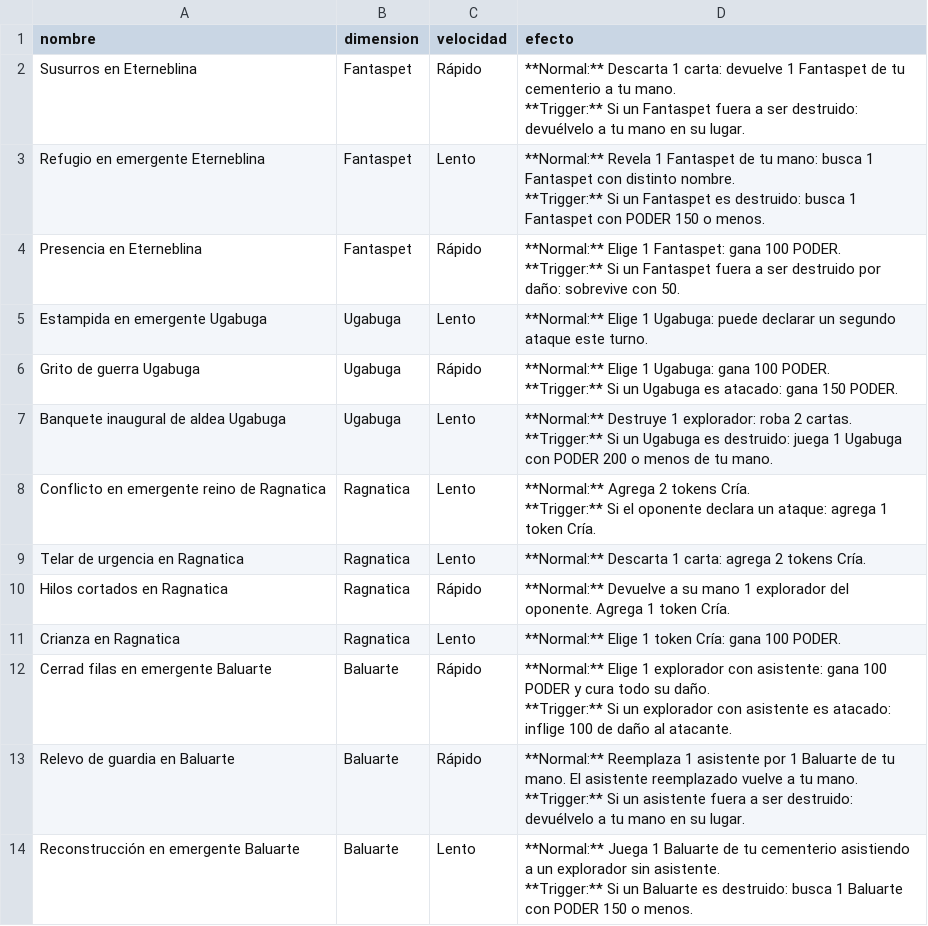
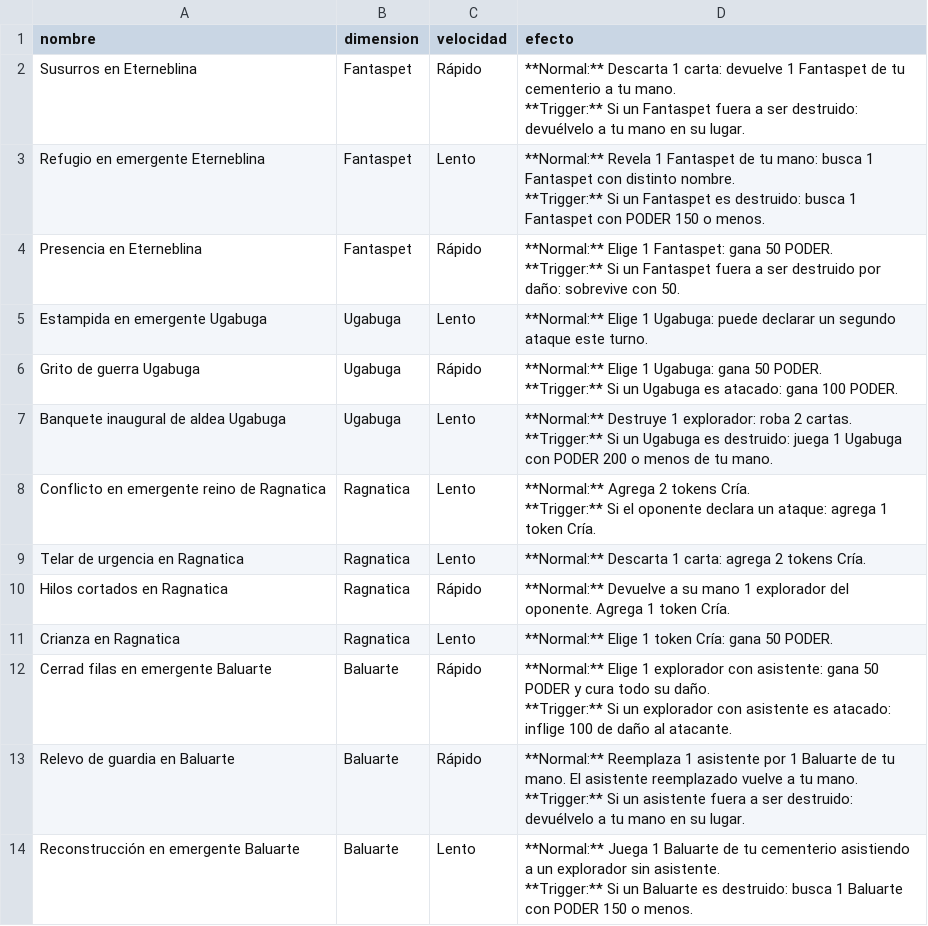
Before and after one commit to Nicoliis/TCG-Prototyper, a CSV file: demoTCG2/cartas-eventos.csv, drawn as a sheet; only a part is shown.

```diff
--- a/demoTCG2/cartas-eventos.csv
+++ b/demoTCG2/cartas-eventos.csv
@@ -5,7 +5,7 @@ Refugio en emergente Eterneblina,Fantaspet,Lento,"**Normal:** Revela 1 Fantaspet
 **Trigger:** Si un Fantaspet es destruido: busca 1 Fantaspet con PODER 150 o menos."
-Presencia en Eterneblina,Fantaspet,Rápido,"**Normal:** Elige 1 Fantaspet: gana 100 PODER.
-**Trigger:** Si un Fantaspet fuera a ser destruido por daño: sobrevive con 50."
+Presencia en Eterneblina,Fantaspet,Rápido,"**Normal:** Elige 1 Fantaspet: gana 50 PODER.
+**Trigger:** Si un Fantaspet fuera a ser destruido por daño: sobrevive con 50."
 Estampida en emergente Ugabuga,Ugabuga,Lento,**Normal:** Elige 1 Ugabuga: puede declarar un segundo ataque este turno.
-Grito de guerra Ugabuga,Ugabuga,Rápido,"**Normal:** Elige 1 Ugabuga: gana 100 PODER.
-**Trigger:** Si un Ugabuga es atacado: gana 150 PODER."
+Grito de guerra Ugabuga,Ugabuga,Rápido,"**Normal:** Elige 1 Ugabuga: gana 50 PODER.
+**Trigger:** Si un Ugabuga es atacado: gana 100 PODER."
 Banquete inaugural de aldea Ugabuga,Ugabuga,Lento,"**Normal:** Destruye 1 explorador: roba 2 cartas.
@@ -16,5 +16,5 @@ Telar de urgencia en Ragnatica,Ragnatica,Lento,**Normal:** Descarta 1 carta: agr
 Hilos cortados en Ragnatica,Ragnatica,Rápido,**Normal:** Devuelve a su mano 1 explorador del oponente. Agrega 1 token Cría.
-Crianza en Ragnatica,Ragnatica,Lento,**Normal:** Elige 1 token Cría: gana 100 PODER.
-Cerrad filas en emergente Baluarte,Baluarte,Rápido,"**Normal:** Elige 1 explorador con asistente: gana 100 PODER y cura todo su daño.
-**Trigger:** Si un explorador con asistente es atacado: inflige 100 de daño al atacante."
+Crianza en Ragnatica,Ragnatica,Lento,**Normal:** Elige 1 token Cría: gana 50 PODER.
+Cerrad filas en emergente Baluarte,Baluarte,Rápido,"**Normal:** Elige 1 explorador con asistente: gana 50 PODER y cura todo su daño.
+**Trigger:** Si un explorador con asistente es atacado: inflige 100 de daño al atacante."
 Relevo de guardia en Baluarte,Baluarte,Rápido,"**Normal:** Reemplaza 1 asistente por 1 Baluarte de tu mano. El asistente reemplazado vuelve a tu mano.
```
Also changed, not shown: demoTCG2/cartas-exploradores.csv, 4 other files.
